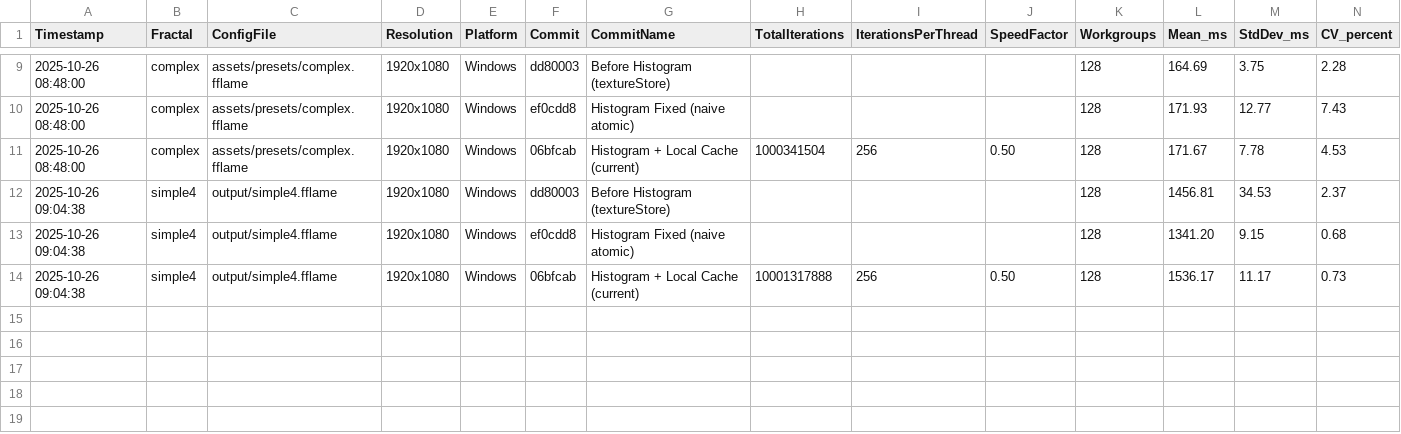
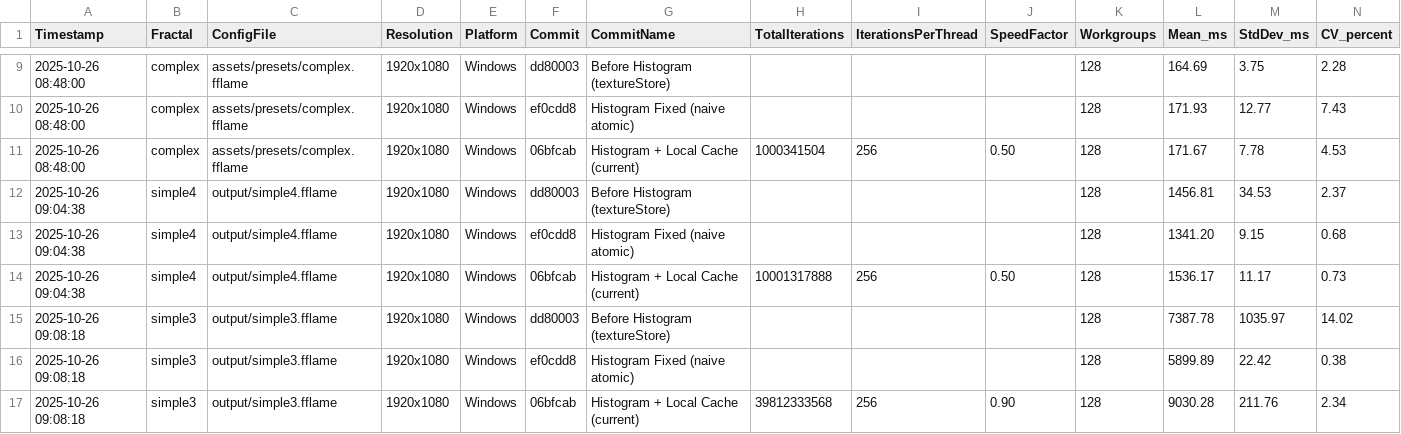
Before and after one commit to calibas/fflame-rust, a CSV file: benchmark_results/benchmark_history.csv, drawn as a sheet; only a part is shown, gaps mark what is left out; rows hold the shown columns only; the diff names each change by its address in the sheet, - before the commit and + after, or states it on an @@ line.

```diff
--- a/benchmark_results/benchmark_history.csv
+++ b/benchmark_results/benchmark_history.csv
+row 15: 2025-10-26 09:08:18 | simple3 | output/simple3.fflame | 1920x1080 | Windows | dd80003 | Before Histogram (textureStore) |  |  |  | 128 | 7387.78 | 1035.97 | 14.02
+row 16: 2025-10-26 09:08:18 | simple3 | output/simple3.fflame | 1920x1080 | Windows | ef0cdd8 | Histogram Fixed (naive atomic) |  |  |  | 128 | 5899.89 | 22.42 | 0.38
+row 17: 2025-10-26 09:08:18 | simple3 | output/simple3.fflame | 1920x1080 | Windows | 06bfcab | Histogram + Local Cache (current) | 39812333568 | 256 | 0.90 | 128 | 9030.28 | 211.76 | 2.34
```
